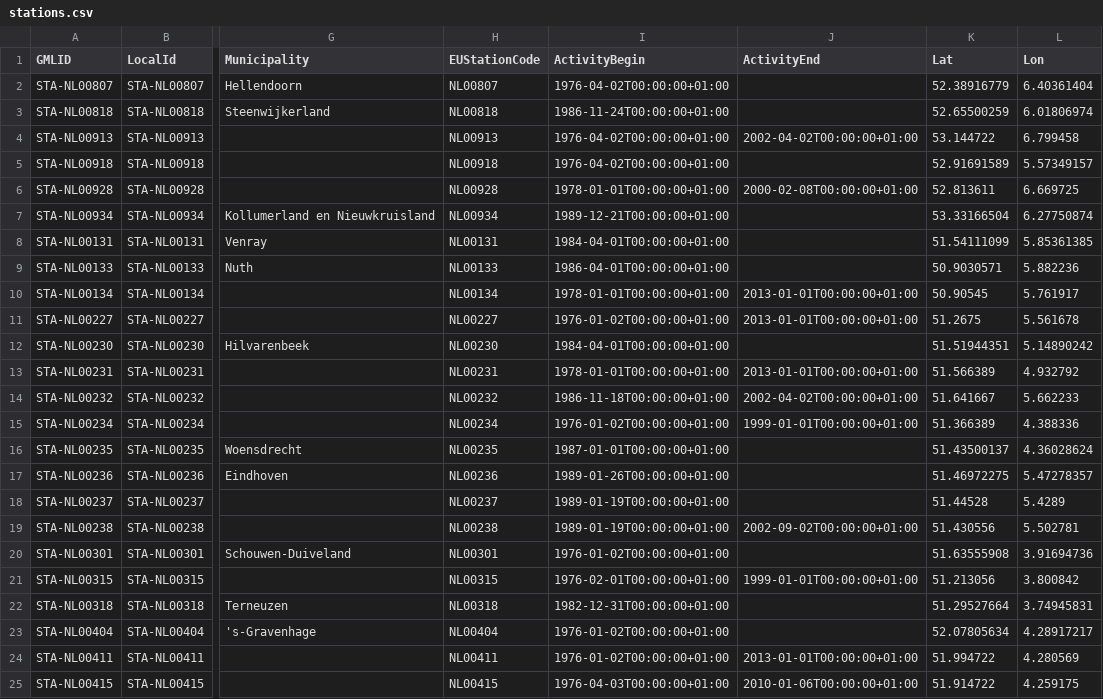
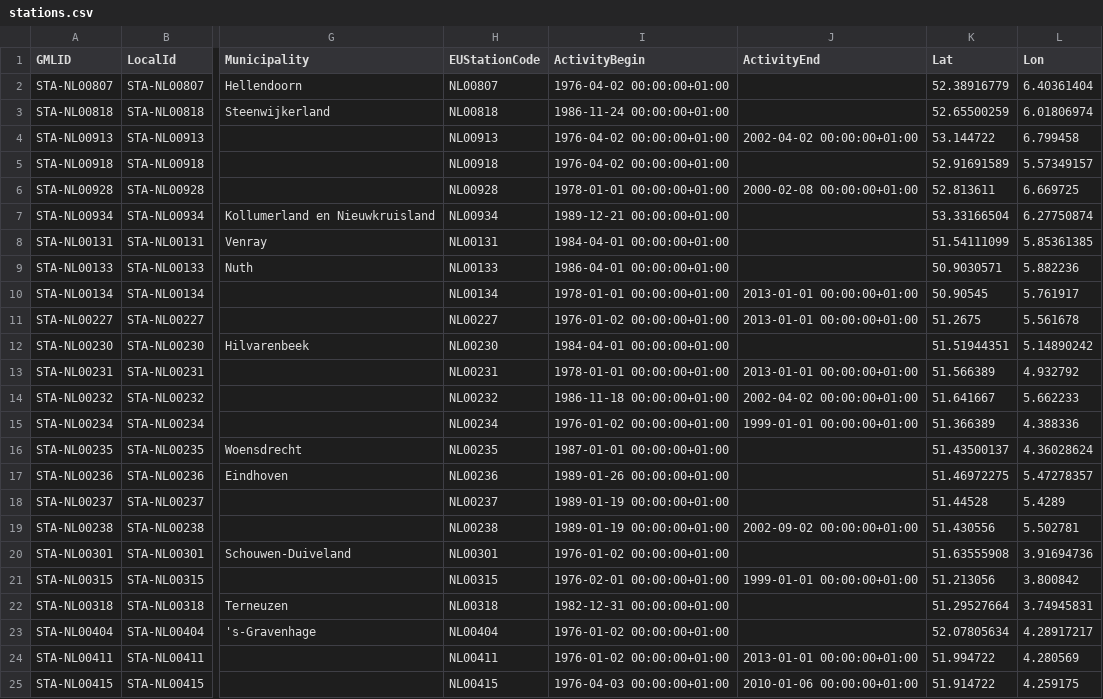
Before and after one commit to Geonovum/sospilot, a CSV file: data/rivm-lml/stations/stations.csv, drawn as a sheet; only a part is shown, gaps mark what is left out; the diff covers the shown part only; the diff names each change by its address in the sheet, - before the commit and + after, or states it on an @@ line.

Commit message:
stations: make start/end date a dtetime field and introduce active_stations VIEW

```diff
--- a/data/rivm-lml/stations/stations.csv
+++ b/data/rivm-lml/stations/stations.csv
-I2 (ActivityBegin): 1976-04-02T00:00:00+01:00
+I2 (ActivityBegin): 1976-04-02 00:00:00+01:00
-I3 (ActivityBegin): 1986-11-24T00:00:00+01:00
+I3 (ActivityBegin): 1986-11-24 00:00:00+01:00
-I4:I5 (ActivityBegin): 1976-04-02T00:00:00+01:00
+I4:I5 (ActivityBegin): 1976-04-02 00:00:00+01:00
-J4 (ActivityEnd): 2002-04-02T00:00:00+01:00
+J4 (ActivityEnd): 2002-04-02 00:00:00+01:00
-I6 (ActivityBegin): 1978-01-01T00:00:00+01:00
+I6 (ActivityBegin): 1978-01-01 00:00:00+01:00
-J6 (ActivityEnd): 2000-02-08T00:00:00+01:00
+J6 (ActivityEnd): 2000-02-08 00:00:00+01:00
-I7 (ActivityBegin): 1989-12-21T00:00:00+01:00
+I7 (ActivityBegin): 1989-12-21 00:00:00+01:00
-I8 (ActivityBegin): 1984-04-01T00:00:00+01:00
+I8 (ActivityBegin): 1984-04-01 00:00:00+01:00
-I9 (ActivityBegin): 1986-04-01T00:00:00+01:00
+I9 (ActivityBegin): 1986-04-01 00:00:00+01:00
-I10 (ActivityBegin): 1978-01-01T00:00:00+01:00
+I10 (ActivityBegin): 1978-01-01 00:00:00+01:00
-J10:J11 (ActivityEnd): 2013-01-01T00:00:00+01:00
+J10:J11 (ActivityEnd): 2013-01-01 00:00:00+01:00
-I11 (ActivityBegin): 1976-01-02T00:00:00+01:00
+I11 (ActivityBegin): 1976-01-02 00:00:00+01:00
-I12 (ActivityBegin): 1984-04-01T00:00:00+01:00
+I12 (ActivityBegin): 1984-04-01 00:00:00+01:00
-I13 (ActivityBegin): 1978-01-01T00:00:00+01:00
+I13 (ActivityBegin): 1978-01-01 00:00:00+01:00
-J13 (ActivityEnd): 2013-01-01T00:00:00+01:00
+J13 (ActivityEnd): 2013-01-01 00:00:00+01:00
-I14 (ActivityBegin): 1986-11-18T00:00:00+01:00
+I14 (ActivityBegin): 1986-11-18 00:00:00+01:00
-J14 (ActivityEnd): 2002-04-02T00:00:00+01:00
+J14 (ActivityEnd): 2002-04-02 00:00:00+01:00
-I15 (ActivityBegin): 1976-01-02T00:00:00+01:00
+I15 (ActivityBegin): 1976-01-02 00:00:00+01:00
-J15 (ActivityEnd): 1999-01-01T00:00:00+01:00
+J15 (ActivityEnd): 1999-01-01 00:00:00+01:00
-I16 (ActivityBegin): 1987-01-01T00:00:00+01:00
+I16 (ActivityBegin): 1987-01-01 00:00:00+01:00
-I17 (ActivityBegin): 1989-01-26T00:00:00+01:00
+I17 (ActivityBegin): 1989-01-26 00:00:00+01:00
-I18:I19 (ActivityBegin): 1989-01-19T00:00:00+01:00
+I18:I19 (ActivityBegin): 1989-01-19 00:00:00+01:00
-J19 (ActivityEnd): 2002-09-02T00:00:00+01:00
+J19 (ActivityEnd): 2002-09-02 00:00:00+01:00
-I20 (ActivityBegin): 1976-01-02T00:00:00+01:00
+I20 (ActivityBegin): 1976-01-02 00:00:00+01:00
-I21 (ActivityBegin): 1976-02-01T00:00:00+01:00
+I21 (ActivityBegin): 1976-02-01 00:00:00+01:00
-J21 (ActivityEnd): 1999-01-01T00:00:00+01:00
+J21 (ActivityEnd): 1999-01-01 00:00:00+01:00
-I22 (ActivityBegin): 1982-12-31T00:00:00+01:00
+I22 (ActivityBegin): 1982-12-31 00:00:00+01:00
-I23:I24 (ActivityBegin): 1976-01-02T00:00:00+01:00
+I23:I24 (ActivityBegin): 1976-01-02 00:00:00+01:00
-J24 (ActivityEnd): 2013-01-01T00:00:00+01:00
+J24 (ActivityEnd): 2013-01-01 00:00:00+01:00
-I25 (ActivityBegin): 1976-04-03T00:00:00+01:00
+I25 (ActivityBegin): 1976-04-03 00:00:00+01:00
-J25 (ActivityEnd): 2010-01-06T00:00:00+01:00
+J25 (ActivityEnd): 2010-01-06 00:00:00+01:00
```
Also changed, not shown: 136 edited cells elsewhere in this file, 7 other files.
